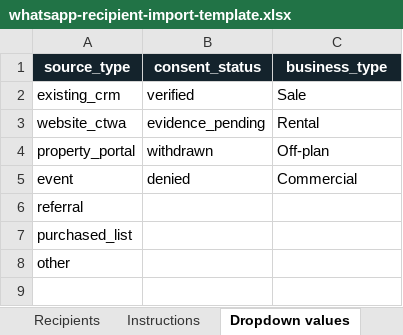
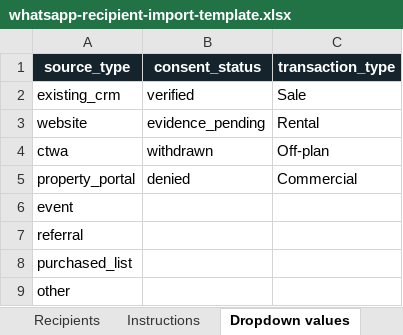
Before and after one commit to ajitraushan/NYSA-CRM, an Excel workbook: public/templates/whatsapp-recipient-import-template.xlsx, sheet Dropdown values, drawn as a sheet; values as stored, in another font and other column widths than the file's, no borders; addresses are those after the commit; the diff names each change by its address in the sheet, - before the commit and + after, or states it on an @@ line.

```diff
--- a/public/templates/whatsapp-recipient-import-template.xlsx (sheet Dropdown values)
+++ b/public/templates/whatsapp-recipient-import-template.xlsx (sheet Dropdown values)
-C1: business_type
+C1: transaction_type
-A3 (source_type): website_ctwa
+A3 (source_type): website
+row 4: ctwa | withdrawn | Off-plan
-B5 (consent_status): withdrawn
+B5 (consent_status): denied
-C5 (transaction_type): Off-plan
+C5 (transaction_type): Commercial
-B6 (consent_status): denied
+B6 (consent_status): (empty)
-C6 (transaction_type): Commercial
+C6 (transaction_type): (empty)
```
Also changed, not shown: sheet Recipients, sheet Instructions, 13 other files.
